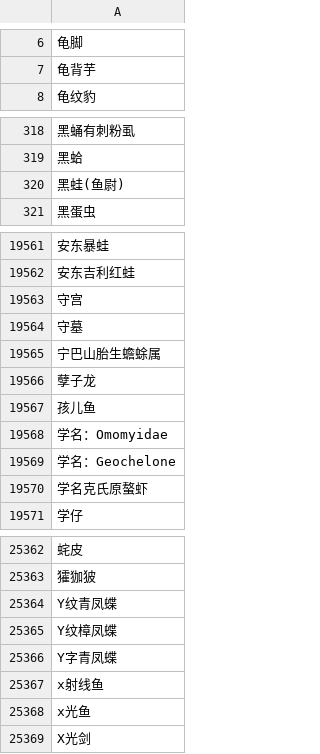
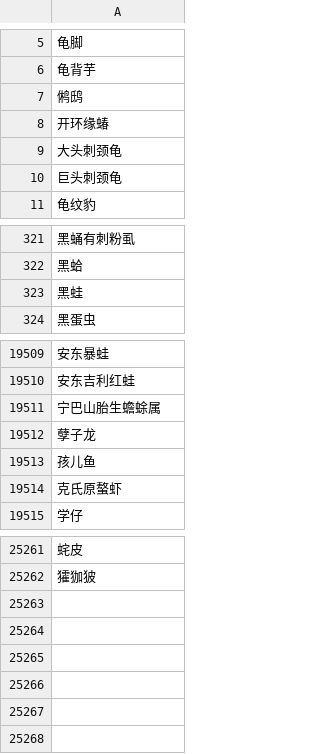
Before and after one commit to niunuoyun/MultiRoundDialogue, a CSV file: src/main/resources/分类词/动物kgalias.csv, drawn as a sheet; only a part is shown, gaps mark what is left out; the diff covers the shown part only.

```diff
--- a/src/main/resources/分类词/动物kgalias.csv
+++ b/src/main/resources/分类词/动物kgalias.csv
@@ -7,2 +6,6 @@
 龟背芋
+鸺鸱
+开环缘蝽
+大头刺颈龟
+巨头刺颈龟
 龟纹豹
@@ -319,3 +322,3 @@
 黑蛤
-黑蛙(鱼尉)
+黑蛙
 黑蛋虫
@@ -19562,4 +19510,2 @@
 安东吉利红蛙
-守宫
-守墓
 宁巴山胎生蟾蜍属
@@ -19567,5 +19513,3 @@
 孩儿鱼
-学名：Omomyidae
-学名：Geochelone
-学名克氏原螯虾
+克氏原螯虾
 学仔
@@ -25363,7 +25262 @@
 㺢㹢狓
-Y纹青凤蝶
-Y纹樟凤蝶
-Y字青凤蝶
-x射线鱼
-x光鱼
-X光剑
```
Also changed, not shown: 1 added row, 102 removed rows, 26 moved rows and 38 edited cells elsewhere in this file, src/main/resources/分类词/animalNeedHandler.csv, src/main/resources/分类词/植物kgalias.csv, 4 other files.
